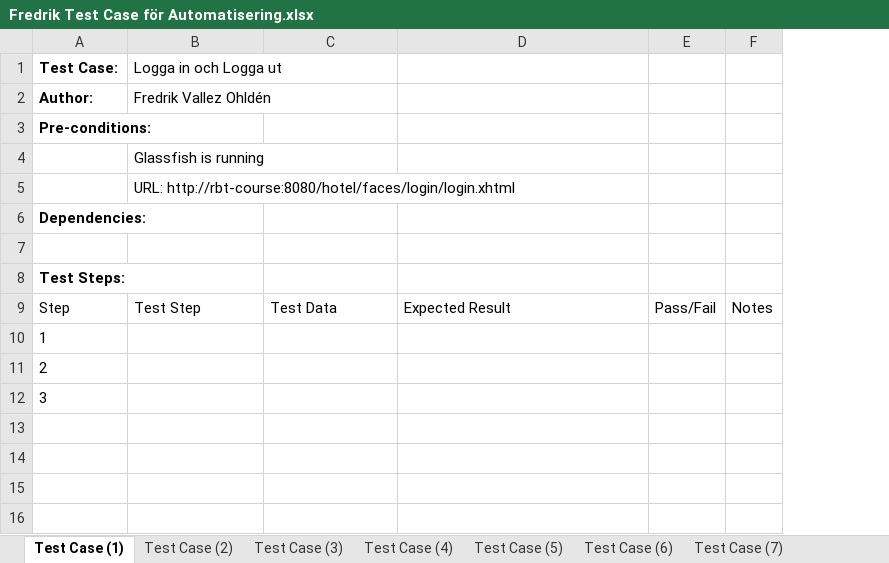
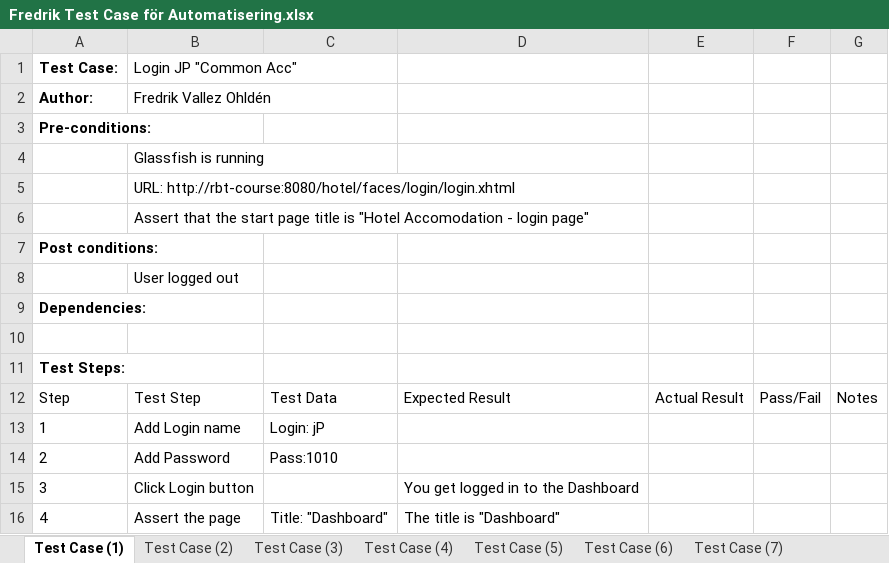
Before and after one commit to FredrikBrangore/automation-fredrikvallez, an Excel workbook: Fredrik Test Case för Automatisering.xlsx, sheet Test Case (1), drawn as a sheet; values as stored, in another font and other column widths than the file's, no borders; addresses are those after the commit; the diff names each change by its address in the sheet, - before the commit and + after, or states it on an @@ line.

```diff
--- a/Fredrik Test Case för Automatisering.xlsx (sheet Test Case (1))
+++ b/Fredrik Test Case för Automatisering.xlsx (sheet Test Case (1))
+column E, row 12: Actual Result
-B1: Logga in och Logga ut
+B1: Login JP "Common Acc"
+row 6:  | Assert that the start page title is "Hotel Accomodation - login page"
+row 7: Post conditions:
+row 8:  | User logged out
-B13 (Login JP "Common Acc"): (empty)
+B13 (Login JP "Common Acc"): Add Login name
-C13: (empty)
+C13: Login: jP
-B14 (Login JP "Common Acc"): (empty)
+B14 (Login JP "Common Acc"): Add Password
-C14: (empty)
+C14: Pass:1010
-B15 (Login JP "Common Acc"): (empty)
+B15 (Login JP "Common Acc"): Click Login button
-D15: (empty)
+D15: You get logged in to the Dashboard
+row 16: 4 | Assert the page | Title: "Dashboard" | The title is "Dashboard"
```
Also changed, not shown: sheet Test Case (8), sheet Test Case (10), sheet Test Case (9), sheet Test Case (5), sheet Test Case (6), sheet Test Case (3), 3 more sheets.
